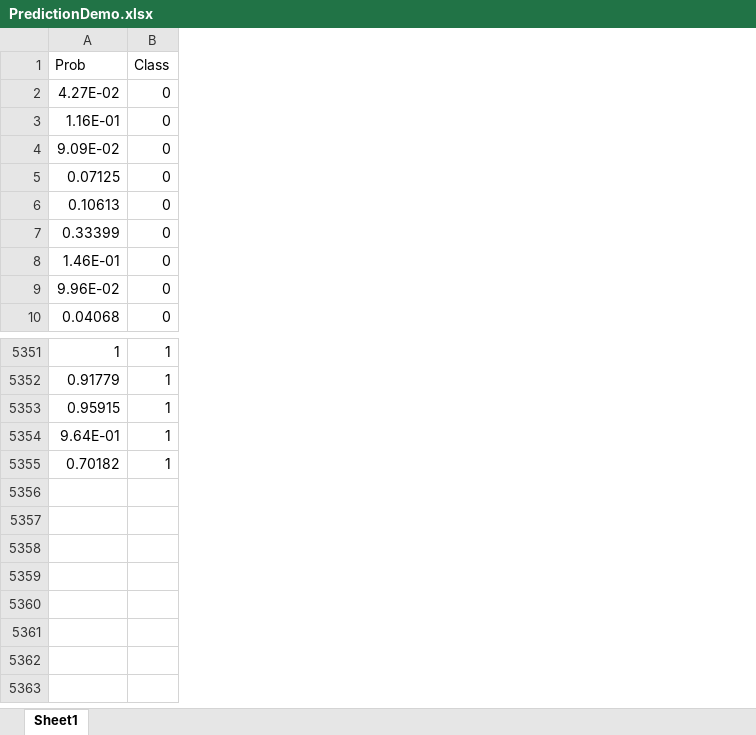
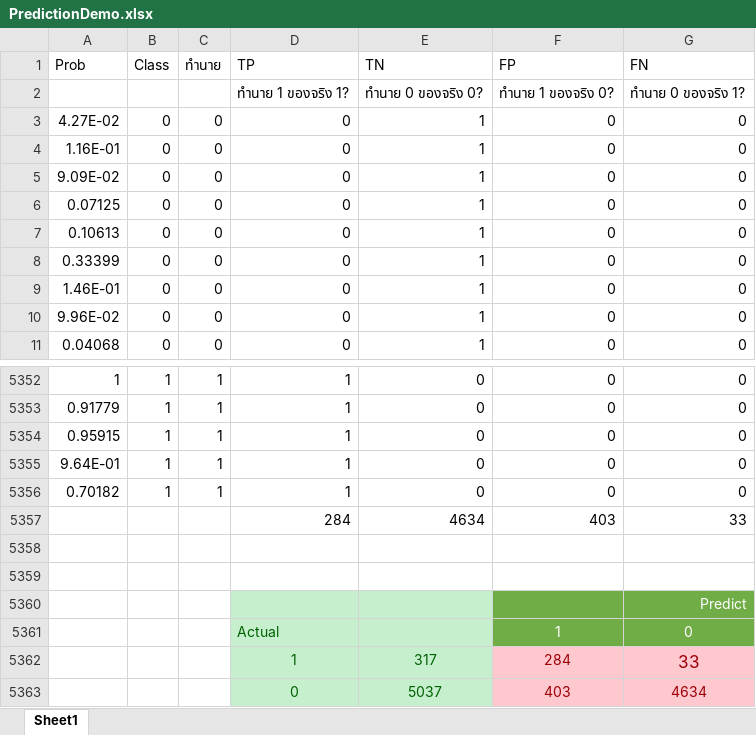
Before and after one commit to praisan/hello-world, an Excel workbook: PredictionDemo.xlsx, sheet Sheet1, drawn as a sheet; only a part is shown, gaps mark what is left out; values as stored, in another font and other column widths than the file's, no borders; conditional formats not drawn; addresses are those after the commit; the diff names each change by its address in the sheet, - before the commit and + after, or states it on an @@ line.

Commit message:
Add files via upload

```diff
--- a/PredictionDemo.xlsx (sheet Sheet1)
+++ b/PredictionDemo.xlsx (sheet Sheet1)
+column C (ทำนาย), rows 3-11: all 0; rows 5352-5356: all 1
+column D (TP), rows 3-11: all 0; rows 5352-5356: all 1
+column E (TN), rows 3-11: all 1; rows 5352-5356: all 0
+column F (FP), rows 3-11: all 0; rows 5352-5356: all 0
+column G (FN), rows 3-11: all 0; rows 5352-5356: all 0
+row 2:  |  |  | ทำนาย 1 ของจริง 1? | ทำนาย 0 ของจริง 0? | ทำนาย 1 ของจริง 0? | ทำนาย 0 ของจริง 1?
+row 5357:  |  |  | 284 | 4634 | 403 | 33
+row 5358: (empty)
+row 5359: (empty)
+row 5360:  |  |  |  |  |  | Predict
+row 5361:  |  |  | Actual |  | 1 | 0
+row 5362:  |  |  | 1 | 317 | 284 | 33
+row 5363:  |  |  | 0 | 5037 | 403 | 4634
```
